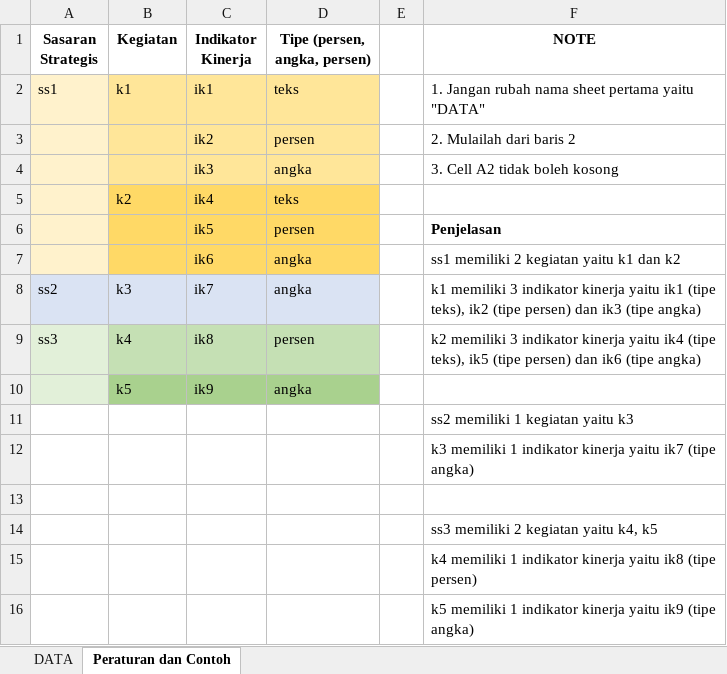
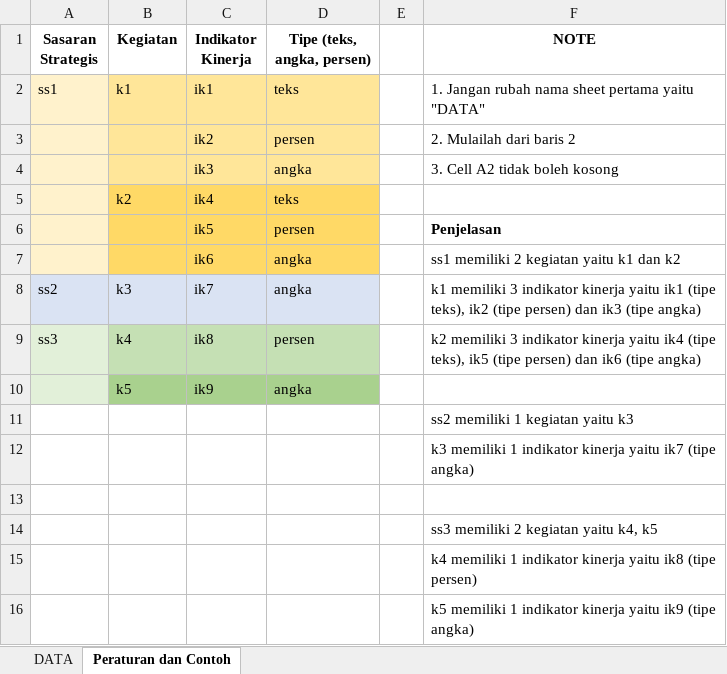
Before and after one commit to RozKoy/performance-achievement-information-system-of-FTI-ITERA, an Excel workbook: storage/app/public/assets/excel/template.xlsx, sheet Peraturan dan Contoh, drawn as a sheet; values as stored, in another font and other column widths than the file's, no borders; the diff names each change by its address in the sheet, - before the commit and + after, or states it on an @@ line.

```diff
--- a/storage/app/public/assets/excel/template.xlsx (sheet Peraturan dan Contoh)
+++ b/storage/app/public/assets/excel/template.xlsx (sheet Peraturan dan Contoh)
-D1: Tipe (persen, angka, persen)
+D1: Tipe (teks, angka, persen)
```
Also changed, not shown: sheet DATA, 50 other files.
